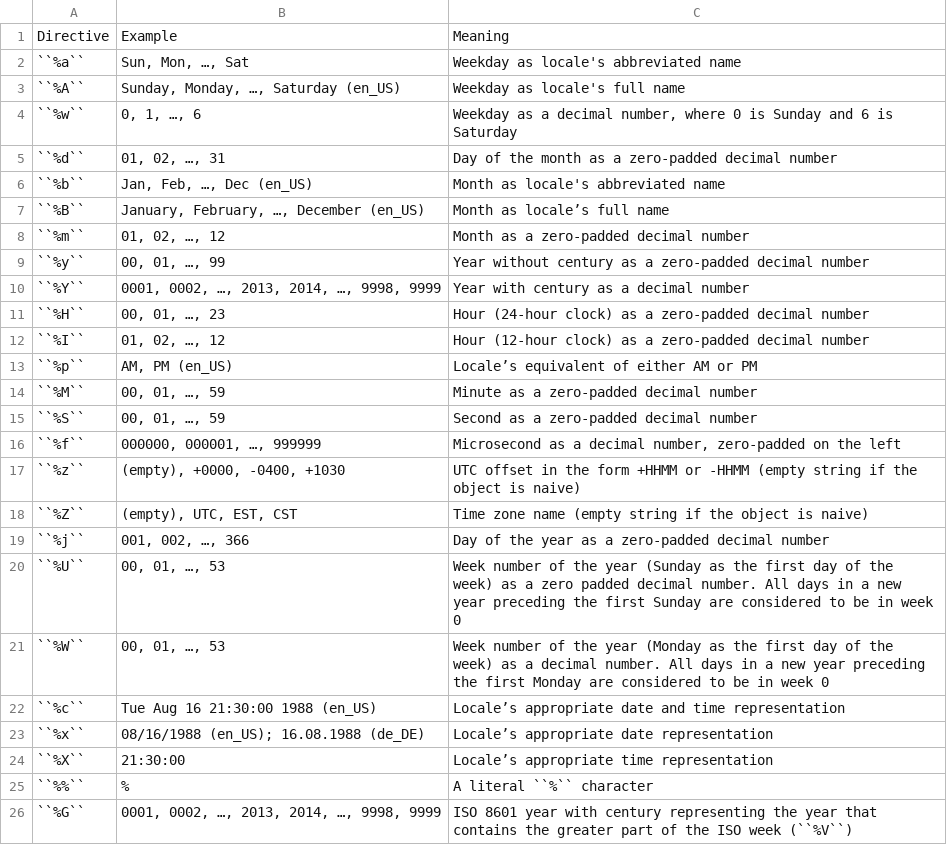
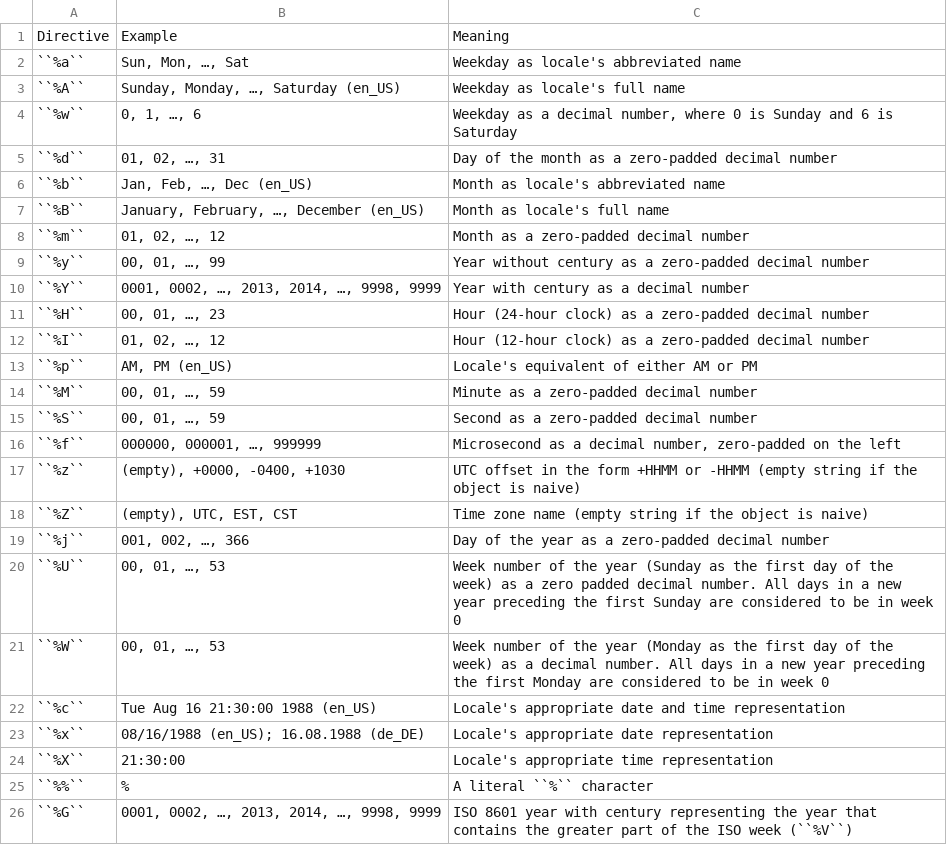
Before and after one commit to sajjadGG/book-python, a CSV file: intermediate/datetime/data/datetime-formatting.csv, drawn as a sheet; only a part is shown.

Commit message:
Book: Cleanup #time 240m

```diff
--- a/intermediate/datetime/data/datetime-formatting.csv
+++ b/intermediate/datetime/data/datetime-formatting.csv
@@ -6,3 +6,3 @@
 "``%b``", "Jan, Feb, …, Dec (en_US)", "Month as locale's abbreviated name"
-"``%B``", "January, February, …, December (en_US)", "Month as locale’s full name"
+"``%B``", "January, February, …, December (en_US)", "Month as locale's full name"
 "``%m``", "01, 02, …, 12", "Month as a zero-padded decimal number"
@@ -12,3 +12,3 @@
 "``%I``", "01, 02, …, 12", "Hour (12-hour clock) as a zero-padded decimal number"
-"``%p``", "AM, PM (en_US)", "Locale’s equivalent of either AM or PM"
+"``%p``", "AM, PM (en_US)", "Locale's equivalent of either AM or PM"
 "``%M``", "00, 01, …, 59", "Minute as a zero-padded decimal number"
@@ -21,5 +21,5 @@
 "``%W``", "00, 01, …, 53", "Week number of the year (Monday as the first day of the week) as a decimal number. All days in a new year preceding the first Monday are considered to be in week 0"
-"``%c``", "Tue Aug 16 21:30:00 1988 (en_US)", "Locale’s appropriate date and time representation"
-"``%x``", "08/16/1988 (en_US); 16.08.1988 (de_DE)", "Locale’s appropriate date representation"
-"``%X``", "21:30:00", "Locale’s appropriate time representation"
+"``%c``", "Tue Aug 16 21:30:00 1988 (en_US)", "Locale's appropriate date and time representation"
+"``%x``", "08/16/1988 (en_US); 16.08.1988 (de_DE)", "Locale's appropriate date representation"
+"``%X``", "21:30:00", "Locale's appropriate time representation"
 "``%%``", "%", "A literal ``%`` character"
```
Also changed, not shown: _data/csv/astro-education.csv, _data/csv/spacex-launches.csv, 54 other files.
